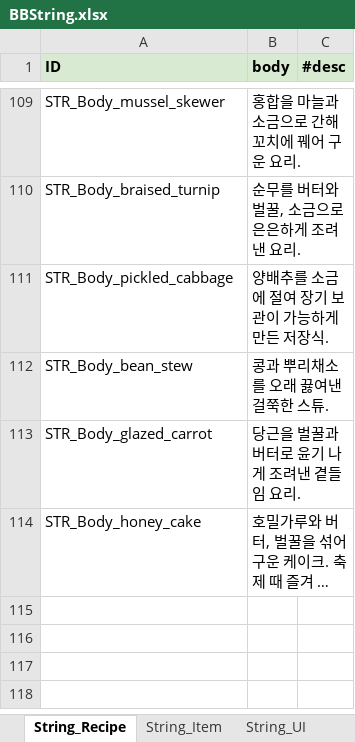
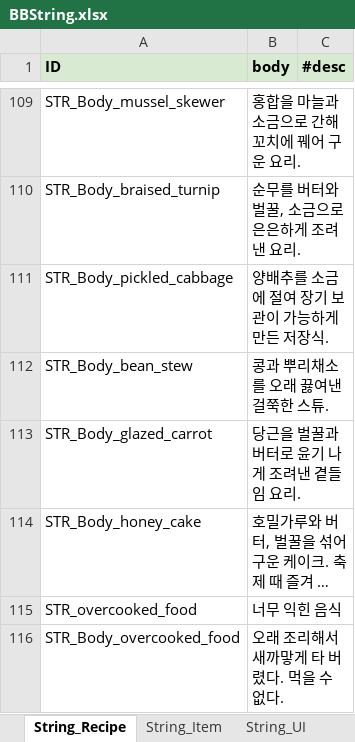
Before and after one commit to jeongopo/ProjectBB, an Excel workbook: Data/Excel/BBString.xlsx, sheet String_Recipe, drawn as a sheet; only a part is shown, gaps mark what is left out; long unchanged cells end in …; values as stored, in another font and other column widths than the file's, no borders; the diff names each change by its address in the sheet, - before the commit and + after, or states it on an @@ line.

```diff
--- a/Data/Excel/BBString.xlsx (sheet String_Recipe)
+++ b/Data/Excel/BBString.xlsx (sheet String_Recipe)
+row 115: STR_overcooked_food | 너무 익힌 음식
+row 116: STR_Body_overcooked_food | 오래 조리해서 새까맣게 타 버렸다. 먹을 수 없다.
```
Also changed, not shown: sheet String_Item, sheet String_UI, Data/Excel/Item.xlsx, 2 other files.
